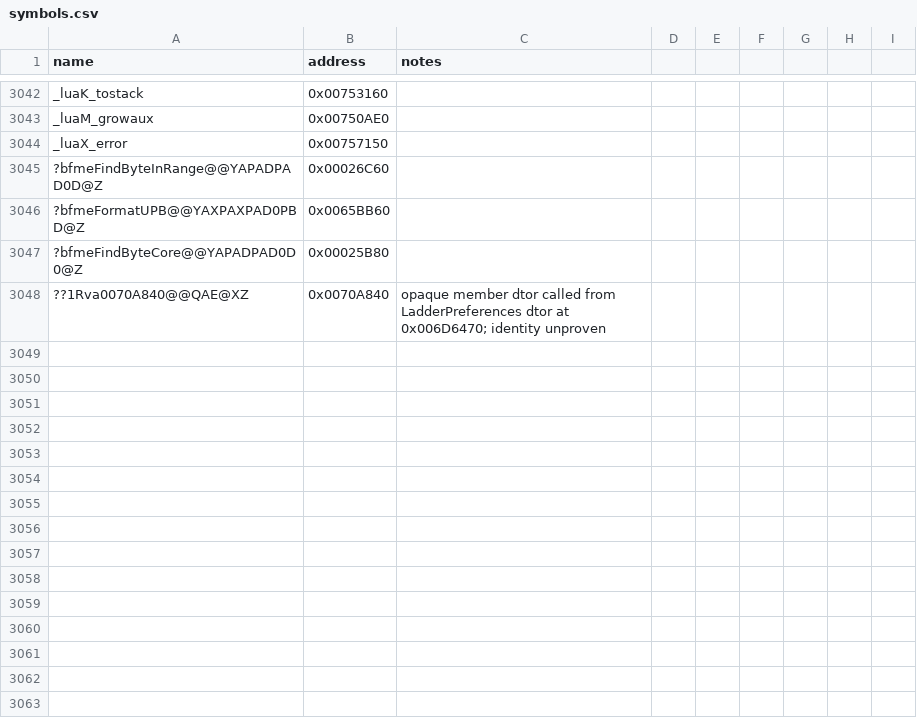
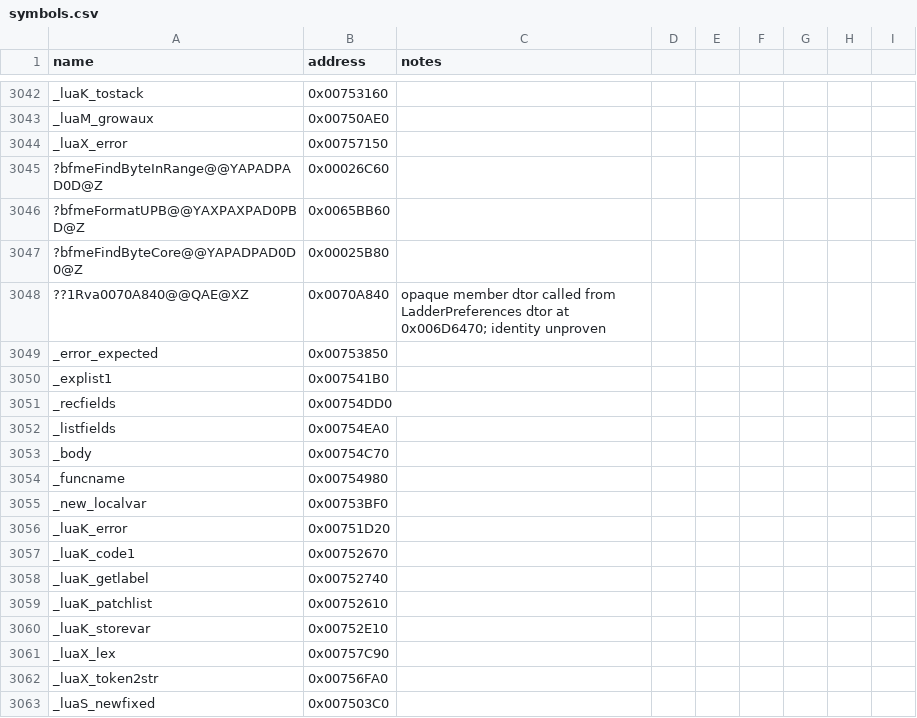
Before and after one commit to NotNBR/Open-BFME-2, a CSV file: reverse/symbols.csv, drawn as a sheet; only a part is shown, gaps mark what is left out.

Commit message:
Recover Lua lparser.c parser sweep 11 bodies (+1223B) via BFME1 donor; trimmed TU
Phase-1 caller-clean bodies, donor-verbatim (b1 lparser.c): block_follow
71B, check 135B, check_condition 19B, lookahead 17B, str_checkname 107B,
new_localvarstr 28B, leavebreak 26B, retstat 187B, check_match 181B,
constructor_part 335B, funcstat 117B. Retail inlines same-TU statics and
MSVC uses TU-private conventions for them, so the TU also defines the
16 unrowed static callees verbatim (next, error_expected, new_localvar,
luaI_registerlocalvar, explist1, expr, exp1, recfield, recfields,
listfields, checkname, string_constant, funcname, singlevar,
search_local, body) under present-unmatched markers; cross-TU refs stay
extern (landed rows, 15 sweep pins, or unresolved in the unlinked obj).
LuaParserAnchor forces static emission. 11/11 byte-verified.

```diff
--- a/reverse/symbols.csv
+++ b/reverse/symbols.csv
@@ -3048 +3048,16 @@ _luaX_error,0x00757150
 ??1Rva0070A840@@QAE@XZ,0x0070A840,opaque member dtor called from LadderPreferences dtor at 0x006D6470; identity unproven
+_error_expected,0x00753850
+_explist1,0x007541B0
+_recfields,0x00754DD0
+_listfields,0x00754EA0
+_body,0x00754C70
+_funcname,0x00754980
+_new_localvar,0x00753BF0
+_luaK_error,0x00751D20
+_luaK_code1,0x00752670
+_luaK_getlabel,0x00752740
+_luaK_patchlist,0x00752610
+_luaK_storevar,0x00752E10
+_luaX_lex,0x00757C90
+_luaX_token2str,0x00756FA0
+_luaS_newfixed,0x007503C0
```
Also changed, not shown: 1 other file.
